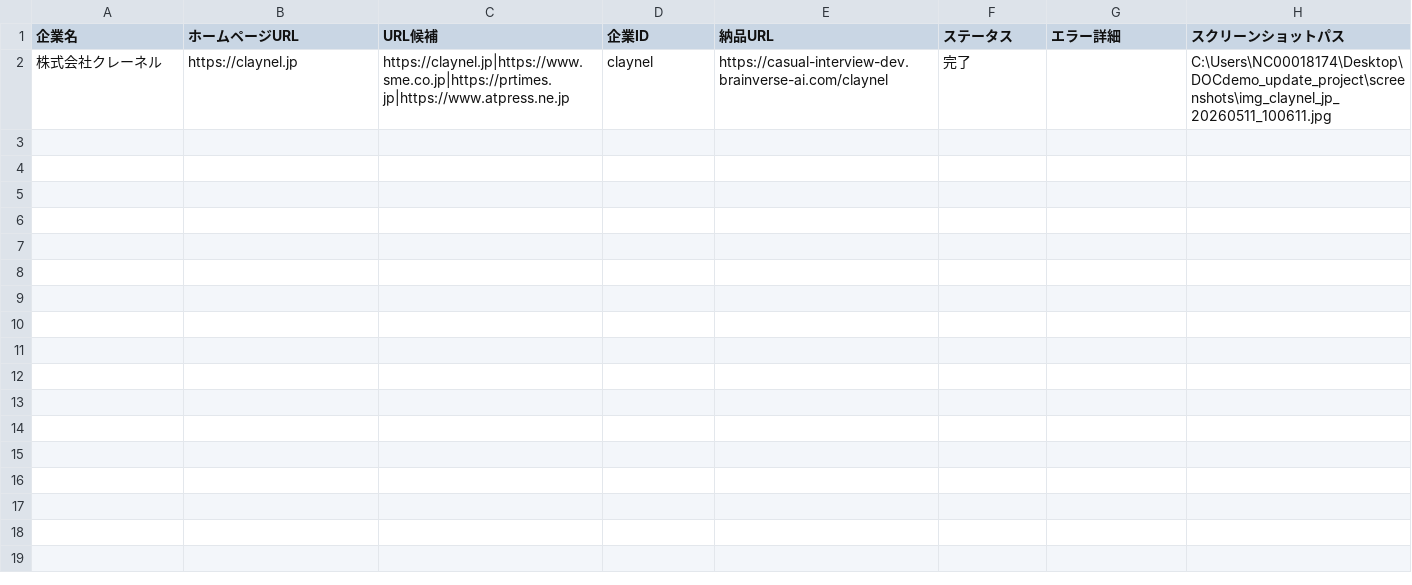
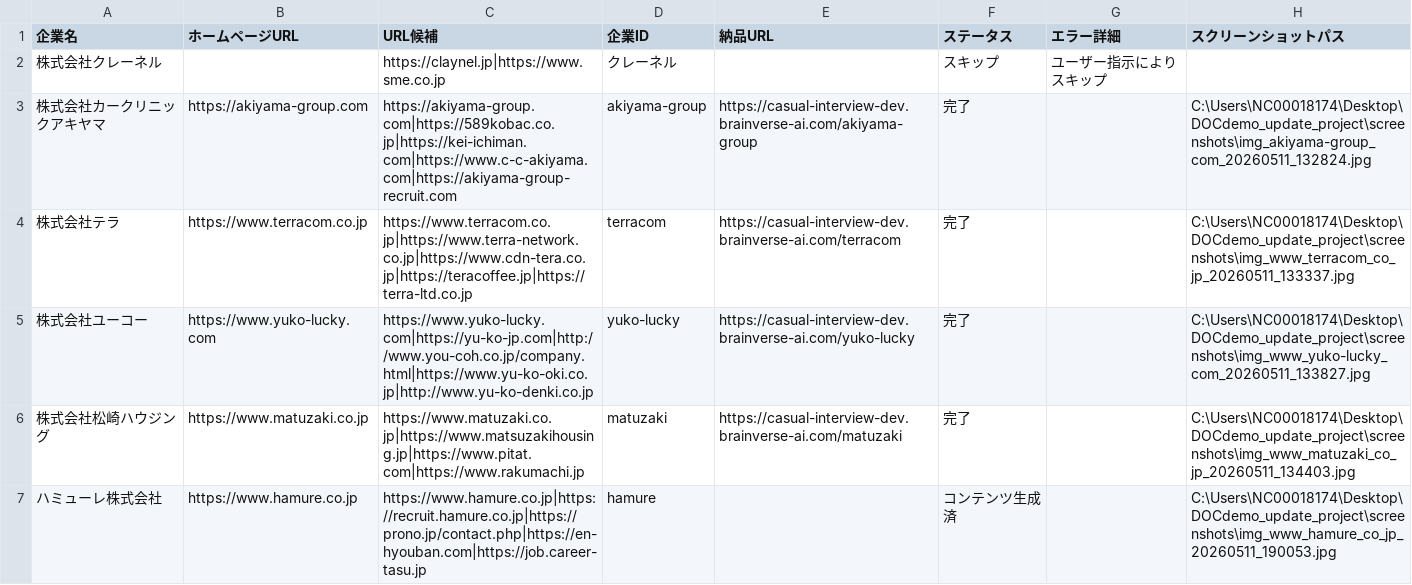
Before and after one commit to shofukui-neo/DOCdemo_update_project, a CSV file: data/test_company_list.csv, drawn as a sheet; removed rows and columns are numbered as before the commit, all else as after; the diff names each change by its address in the sheet, - before the commit and + after, or states it on an @@ line.

Commit message:
feat: add recruit URL finder and expand automation testing with new company data and screenshots

```diff
--- a/data/test_company_list.csv
+++ b/data/test_company_list.csv
-row 2: 株式会社クレーネル | https://claynel.jp | https://claynel.jp|https://www.sme.co.jp|https://prtimes.jp|https://www.atpress.ne.jp | claynel | https://casual-interview-dev.brainverse-ai.com/claynel | 完了 |  | C:\Users\NC00018174\Desktop\DOCdemo_update_project\screenshots\img_claynel_jp_20260511_100611.jpg
+row 2: 株式会社クレーネル |  | https://claynel.jp|https://www.sme.co.jp | クレーネル |  | スキップ | ユーザー指示によりスキップ
+row 3: 株式会社カークリニックアキヤマ | https://akiyama-group.com | https://akiyama-group.com|https://589kobac.co.jp|https://kei-ichiman.com|https://www.c-c-akiyama.com|https://akiyama-group-recruit.com | akiyama-group | https://casual-interview-dev.brainverse-ai.com/akiyama-group | 完了 |  | C:\Users\NC00018174\Desktop\DOCdemo_update_project\screenshots\img_akiyama-group_com_20260511_132824.jpg
+row 4: 株式会社テラ | https://www.terracom.co.jp | https://www.terracom.co.jp|https://www.terra-network.co.jp|https://www.cdn-tera.co.jp|https://teracoffee.jp|https://terra-ltd.co.jp | terracom | https://casual-interview-dev.brainverse-ai.com/terracom | 完了 |  | C:\Users\NC00018174\Desktop\DOCdemo_update_project\screenshots\img_www_terracom_co_jp_20260511_133337.jpg
+row 5: 株式会社ユーコー | https://www.yuko-lucky.com | https://www.yuko-lucky.com|https://yu-ko-jp.com|http://www.you-coh.co.jp/company.html|https://www.yu-ko-oki.co.jp|http://www.yu-ko-denki.co.jp | yuko-lucky | https://casual-interview-dev.brainverse-ai.com/yuko-lucky | 完了 |  | C:\Users\NC00018174\Desktop\DOCdemo_update_project\screenshots\img_www_yuko-lucky_com_20260511_133827.jpg
+row 6: 株式会社松崎ハウジング | https://www.matuzaki.co.jp | https://www.matuzaki.co.jp|https://www.matsuzakihousing.jp|https://www.pitat.com|https://www.rakumachi.jp | matuzaki | https://casual-interview-dev.brainverse-ai.com/matuzaki | 完了 |  | C:\Users\NC00018174\Desktop\DOCdemo_update_project\screenshots\img_www_matuzaki_co_jp_20260511_134403.jpg
+row 7: ハミューレ株式会社 | https://www.hamure.co.jp | https://www.hamure.co.jp|https://recruit.hamure.co.jp|https://prono.jp/contact.php|https://en-hyouban.com|https://job.career-tasu.jp | hamure |  | コンテンツ生成済 |  | C:\Users\NC00018174\Desktop\DOCdemo_update_project\screenshots\img_www_hamure_co_jp_20260511_190053.jpg
```
Also changed, not shown: 5 other files.
